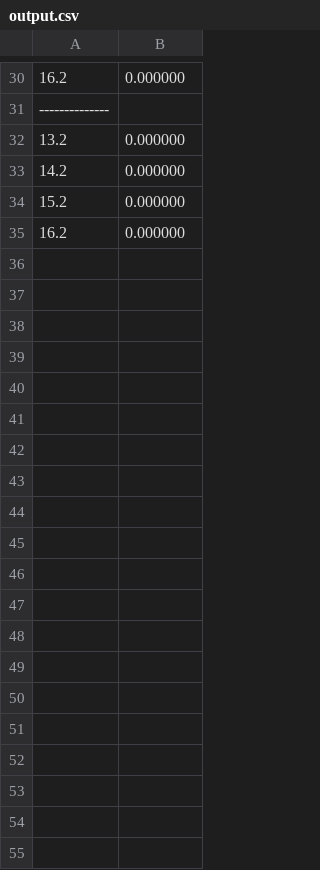
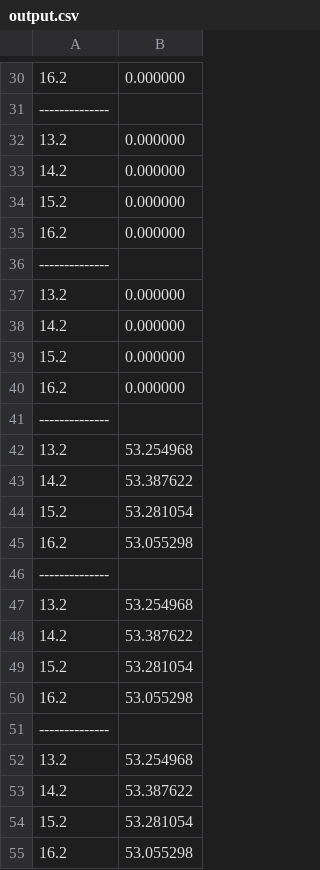
Before and after one commit to karanbirsandhu/nu-sense, a CSV file: data/output_data/output.csv, drawn as a sheet; only a part is shown, gaps mark what is left out; the diff covers the shown part only; the diff names each change by its address in the sheet, - before the commit and + after, or states it on an @@ line.

```diff
--- a/data/output_data/output.csv
+++ b/data/output_data/output.csv
+row 36: --------------
+row 37: 13.2 | 0.000000
+row 38: 14.2 | 0.000000
+row 39: 15.2 | 0.000000
+row 40: 16.2 | 0.000000
+row 41: --------------
+row 42: 13.2 | 53.254968
+row 43: 14.2 | 53.387622
+row 44: 15.2 | 53.281054
+row 45: 16.2 | 53.055298
+row 46: --------------
+row 47: 13.2 | 53.254968
+row 48: 14.2 | 53.387622
+row 49: 15.2 | 53.281054
+row 50: 16.2 | 53.055298
+row 51: --------------
+row 52: 13.2 | 53.254968
+row 53: 14.2 | 53.387622
+row 54: 15.2 | 53.281054
+row 55: 16.2 | 53.055298
```
Also changed, not shown: 25 added rows elsewhere in this file, data/input_data/sample_input.csv, data/sensor_history/sensor_history.csv, 14 other files.
